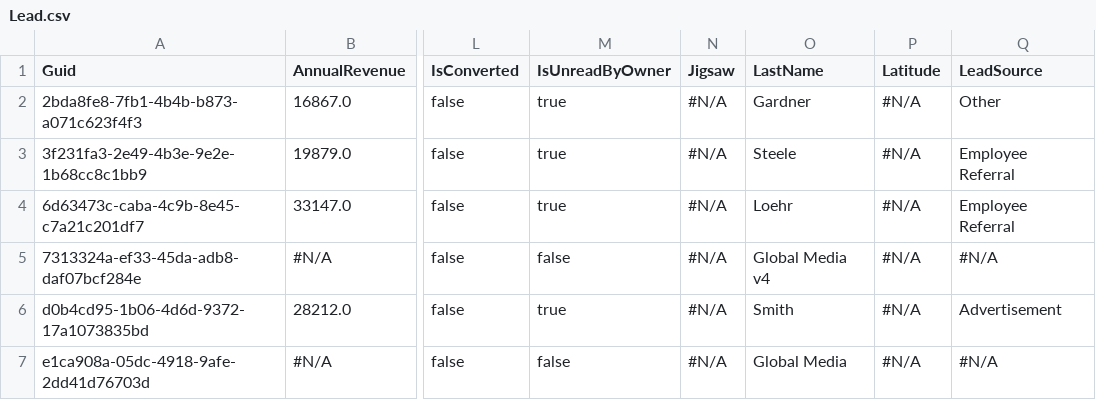
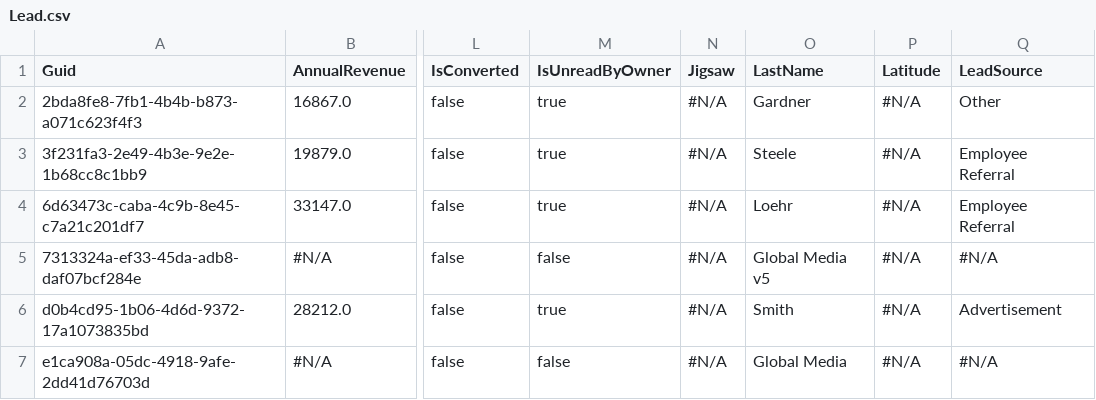
Before and after one commit to prodlytestuser/20210614-2, a CSV file: Lead.csv, drawn as a sheet; only a part is shown, gaps mark what is left out; the diff names each change by its address in the sheet, - before the commit and + after, or states it on an @@ line.

Commit message:
Saved changes from the managed instance to the repository branch

```diff
--- a/Lead.csv
+++ b/Lead.csv
-O5 (LastName): Global Media v4
+O5 (LastName): Global Media v5
```
